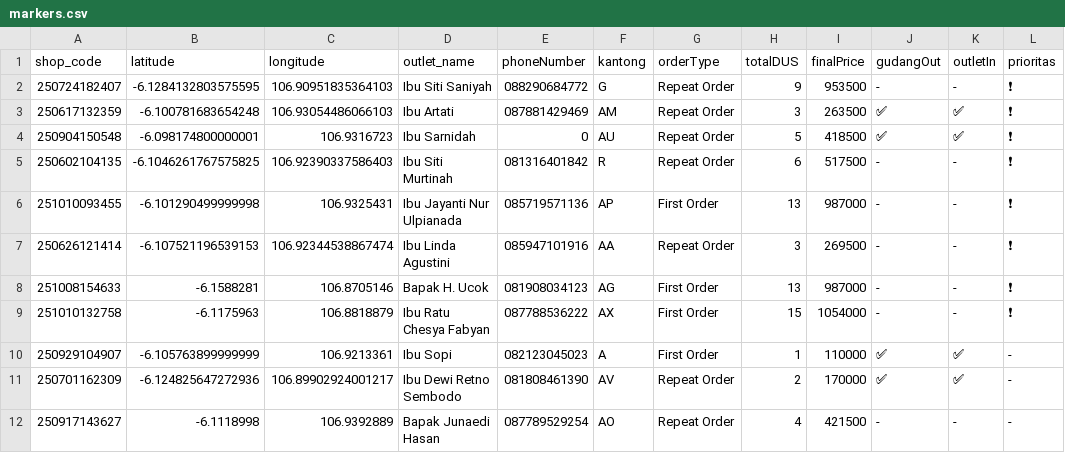
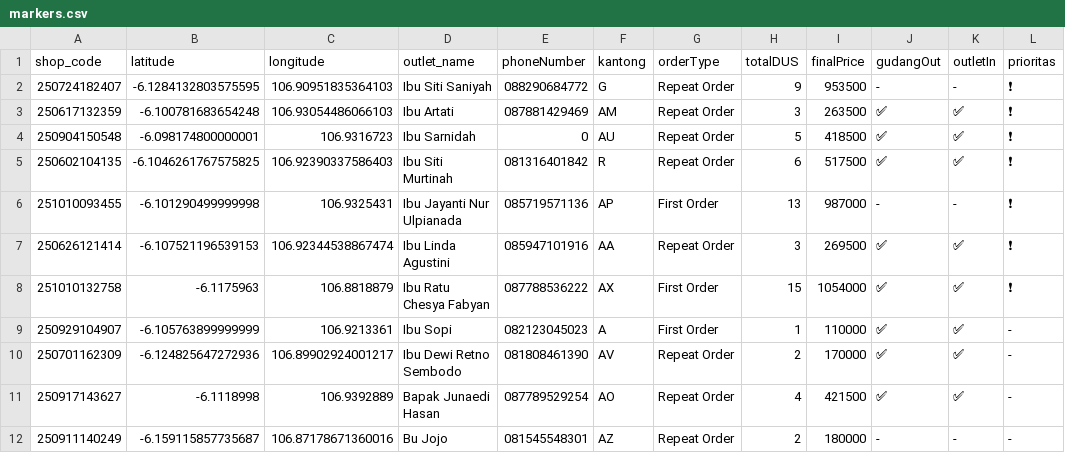
Before and after one commit to AlimanIrawan/indonesia-delivery-map-system, a CSV file: public/markers.csv, drawn as a sheet.

Commit message:
🚚 更新送货数据 - 2025/10/11

```diff
--- a/public/markers.csv
+++ b/public/markers.csv
@@ -4,9 +4,9 @@ shop_code,latitude,longitude,outlet_name,phoneNumber,kantong,orderType,totalDUS,
 250904150548,-6.098174800000001,106.9316723,"Ibu Sarnidah","0","AU","Repeat Order","5","418500","✅","✅","❗"
-250602104135,-6.1046261767575825,106.92390337586403,"Ibu Siti Murtinah","081316401842","R","Repeat Order","6","517500","-","-","❗"
+250602104135,-6.1046261767575825,106.92390337586403,"Ibu Siti Murtinah","081316401842","R","Repeat Order","6","517500","✅","✅","❗"
 251010093455,-6.101290499999998,106.9325431,"Ibu Jayanti Nur Ulpianada","085719571136","AP","First Order","13","987000","-","-","❗"
-250626121414,-6.107521196539153,106.92344538867474,"Ibu Linda Agustini","085947101916","AA","Repeat Order","3","269500","-","-","❗"
-251008154633,-6.1588281,106.8705146,"Bapak H. Ucok","081908034123","AG","First Order","13","987000","-","-","❗"
-251010132758,-6.1175963,106.8818879,"Ibu Ratu Chesya Fabyan","087788536222","AX","First Order","15","1054000","-","-","❗"
+250626121414,-6.107521196539153,106.92344538867474,"Ibu Linda Agustini","085947101916","AA","Repeat Order","3","269500","✅","✅","❗"
+251010132758,-6.1175963,106.8818879,"Ibu Ratu Chesya Fabyan","087788536222","AX","First Order","15","1054000","✅","✅","❗"
 250929104907,-6.105763899999999,106.9213361,"Ibu Sopi","082123045023","A","First Order","1","110000","✅","✅","-"
 250701162309,-6.124825647272936,106.89902924001217,"Ibu Dewi Retno Sembodo ","081808461390","AV","Repeat Order","2","170000","✅","✅","-"
-250917143627,-6.1118998,106.9392889,"Bapak Junaedi Hasan","087789529254","AO","Repeat Order","4","421500","-","-","-"
+250917143627,-6.1118998,106.9392889,"Bapak Junaedi Hasan","087789529254","AO","Repeat Order","4","421500","✅","✅","-"
+250911140249,-6.159115857735687,106.87178671360016,"Bu Jojo","081545548301","AZ","Repeat Order","2","180000","-","-","-"
```
